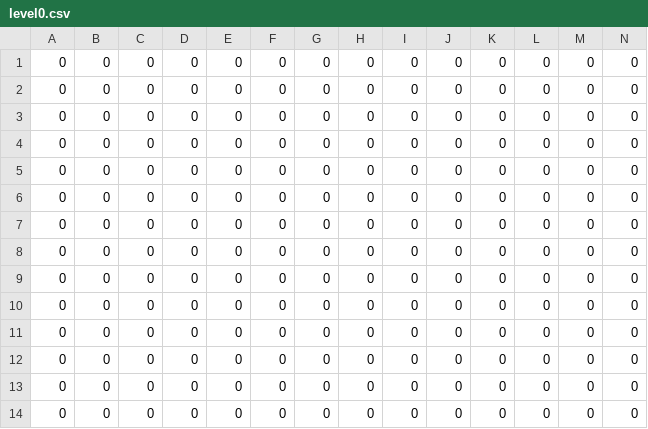
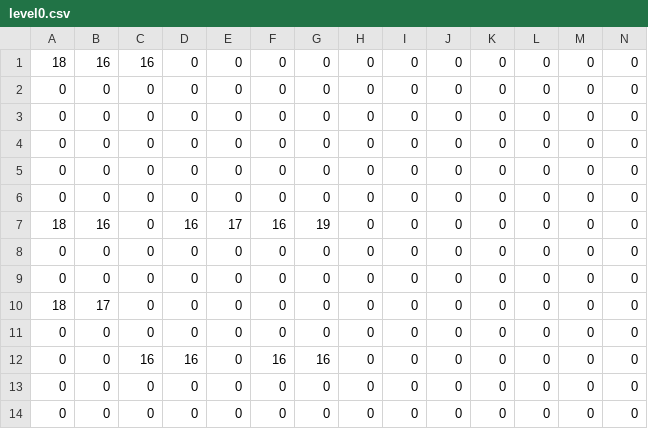
Before and after one commit to leoblions/bone-eater-2, a CSV file: leveldata/level0.csv, drawn as a sheet; only a part is shown; removed rows and columns are numbered as before the commit, all else as after; rows hold the shown columns only; the diff names each change by its address in the sheet, - before the commit and + after, or states it on an @@ line.

```diff
--- a/leveldata/level0.csv
+++ b/leveldata/level0.csv
+row 1: 18 | 16 | 16 | 0 | 0 | 0 | 0 | 0 | 0 | 0 | 0 | 0 | 0 | 0
+row 7: 18 | 16 | 0 | 16 | 17 | 16 | 19 | 0 | 0 | 0 | 0 | 0 | 0 | 0
+row 10: 18 | 17 | 0 | 0 | 0 | 0 | 0 | 0 | 0 | 0 | 0 | 0 | 0 | 0
-C12: 0
+C12: 16
-D12: 0
+D12: 16
-F12: 0
+F12: 16
-G12: 0
+G12: 16
-row 10: 0 | 0 | 0 | 0 | 0 | 0 | 0 | 0 | 0 | 0 | 0 | 0 | 0 | 0
-row 11: 0 | 0 | 0 | 0 | 0 | 0 | 0 | 0 | 0 | 0 | 0 | 0 | 0 | 0
-row 12: 0 | 0 | 0 | 0 | 0 | 0 | 0 | 0 | 0 | 0 | 0 | 0 | 0 | 0
```
Also changed, not shown: leveldata/decor0.csv, 25 other files.
